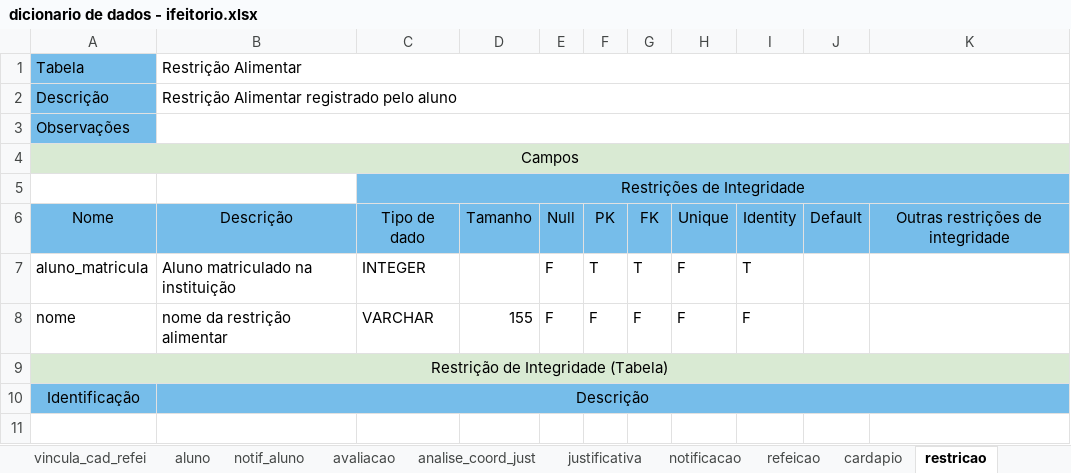
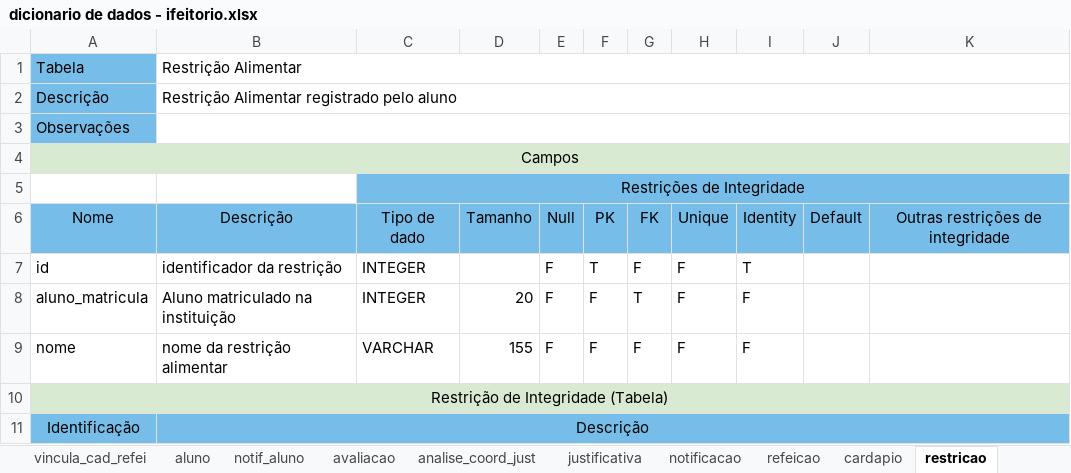
Before and after one commit to vtamorim/IFeitorio, an Excel workbook: docs/especificacao-banco-de-dados/dicionario de dados - ifeitorio.xlsx, sheet restricao, drawn as a sheet; values as stored, in another font and other column widths than the file's, no borders; addresses are those after the commit; the diff names each change by its address in the sheet, - before the commit and + after, or states it on an @@ line.

```diff
--- a/docs/especificacao-banco-de-dados/dicionario de dados - ifeitorio.xlsx (sheet restricao)
+++ b/docs/especificacao-banco-de-dados/dicionario de dados - ifeitorio.xlsx (sheet restricao)
+row 7: id | identificador da restrição | INTEGER |  | F | T | F | F | T
-D8: (empty)
+D8: 20
-F8: T
+F8: F
-I8: T
+I8: F
```
Also changed, not shown: sheet coordenador, sheet aluno, sheet cardapio, sheet refeicao, other sheet tabs, 5 other files.
